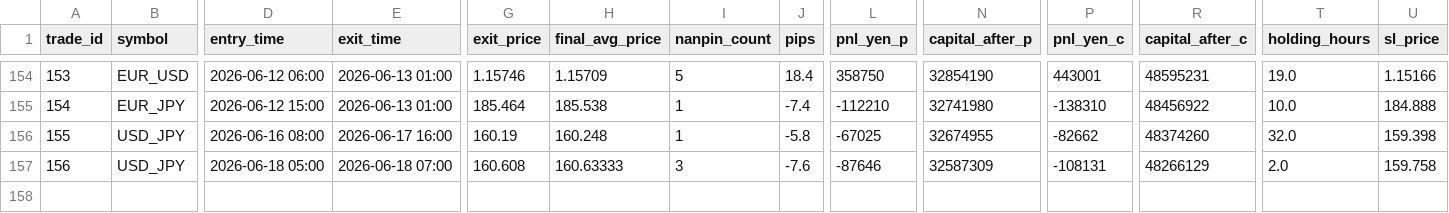
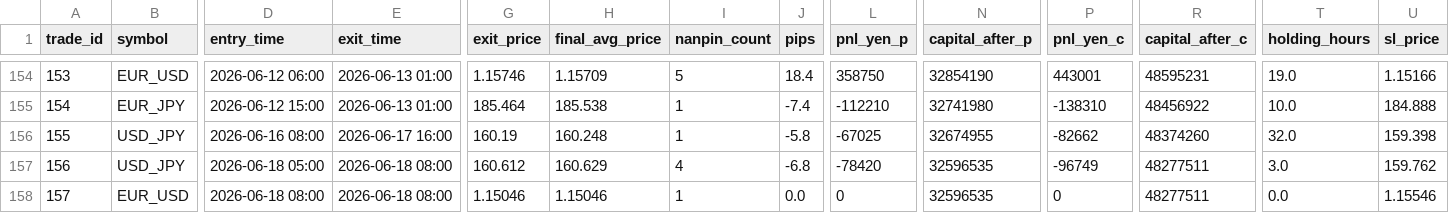
Before and after one commit to PJ-Baibain/pb-trade-log, a CSV file: trades.csv, drawn as a sheet; only a part is shown, gaps mark what is left out; rows hold the shown columns only; the diff names each change by its address in the sheet, - before the commit and + after, or states it on an @@ line.

```diff
--- a/trades.csv
+++ b/trades.csv
-E157 (exit_time): 2026-06-18 07:00
+E157 (exit_time): 2026-06-18 08:00
-G157 (exit_price): 160.608
+G157 (exit_price): 160.612
-H157 (final_avg_price): 160.63333
+H157 (final_avg_price): 160.629
-I157 (nanpin_count): 3
+I157 (nanpin_count): 4
-J157 (pips): -7.6
+J157 (pips): -6.8
-L157 (pnl_yen_p): -87646
+L157 (pnl_yen_p): -78420
-N157 (capital_after_p): 32587309
+N157 (capital_after_p): 32596535
-P157 (pnl_yen_c): -108131
+P157 (pnl_yen_c): -96749
-R157 (capital_after_c): 48266129
+R157 (capital_after_c): 48277511
-T157 (holding_hours): 2.0
+T157 (holding_hours): 3.0
-U157 (sl_price): 159.758
+U157 (sl_price): 159.762
+row 158: 157 | EUR_USD | 2026-06-18 08:00 | 2026-06-18 08:00 | 1.15046 | 1.15046 | 1 | 0.0 | 0 | 32596535 | 0 | 48277511 | 0.0 | 1.15546
```
Also changed, not shown: equity.csv, events.csv, 5 other files.
